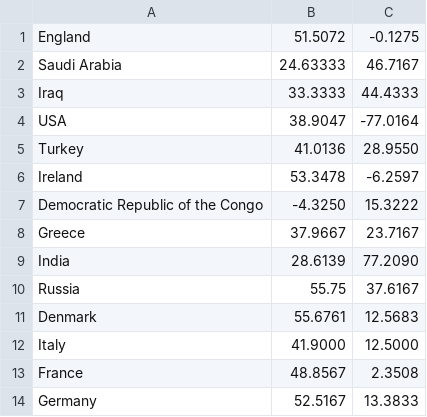
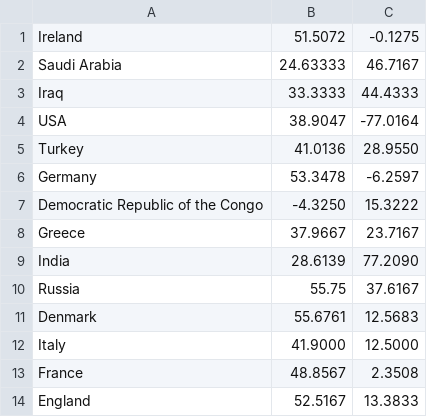
Before and after one commit to jiajie-chen/cs032-project, a CSV file: db/location.csv, drawn as a sheet.

Commit message:
updated locations

```diff
--- a/db/location.csv
+++ b/db/location.csv
@@ -1,2 +1,2 @@
-England,51.5072,-0.1275
+Ireland,51.5072,-0.1275
 Saudi Arabia,24.63333,46.7167
@@ -5,3 +5,3 @@ USA,38.9047,-77.0164
 Turkey,41.0136,28.9550
-Ireland,53.3478,-6.2597
+Germany,53.3478,-6.2597
 Democratic Republic of the Congo,-4.3250,15.3222
@@ -13,2 +13,2 @@ Italy,41.9000,12.5000
 France,48.8567,2.3508
-Germany,52.5167,13.3833
+England,52.5167,13.3833
```
Also changed, not shown: 2 other files.
